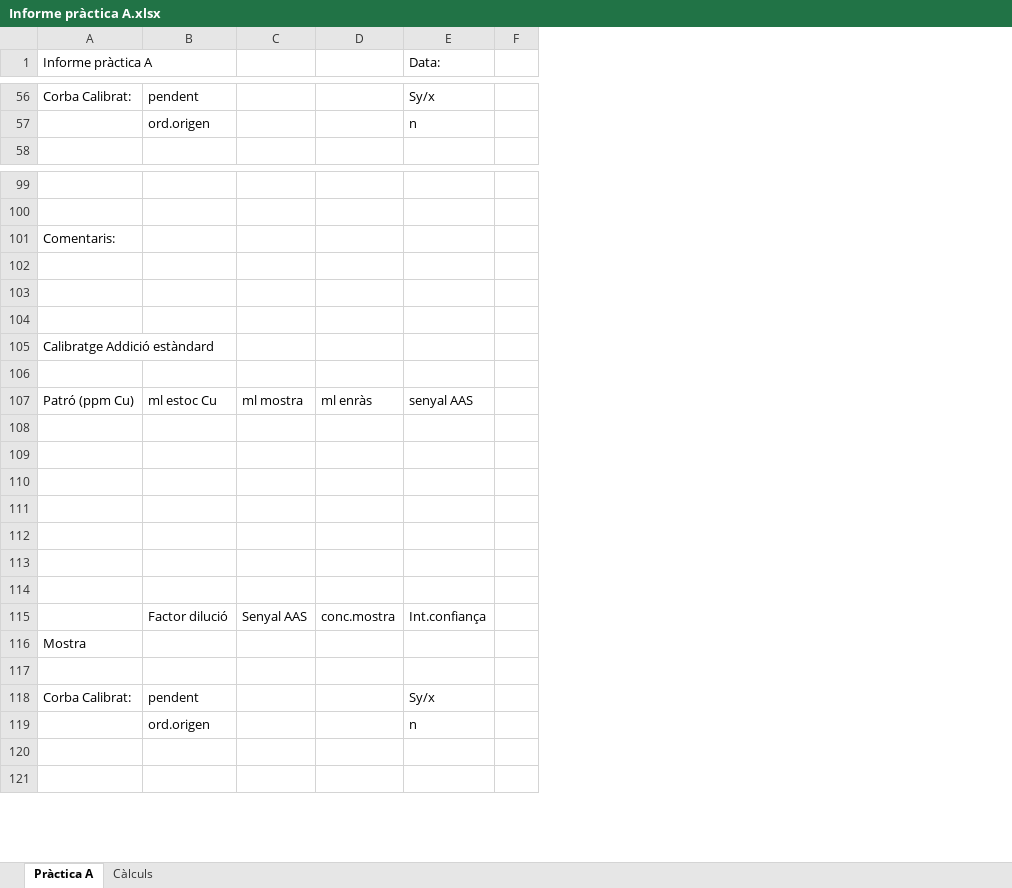
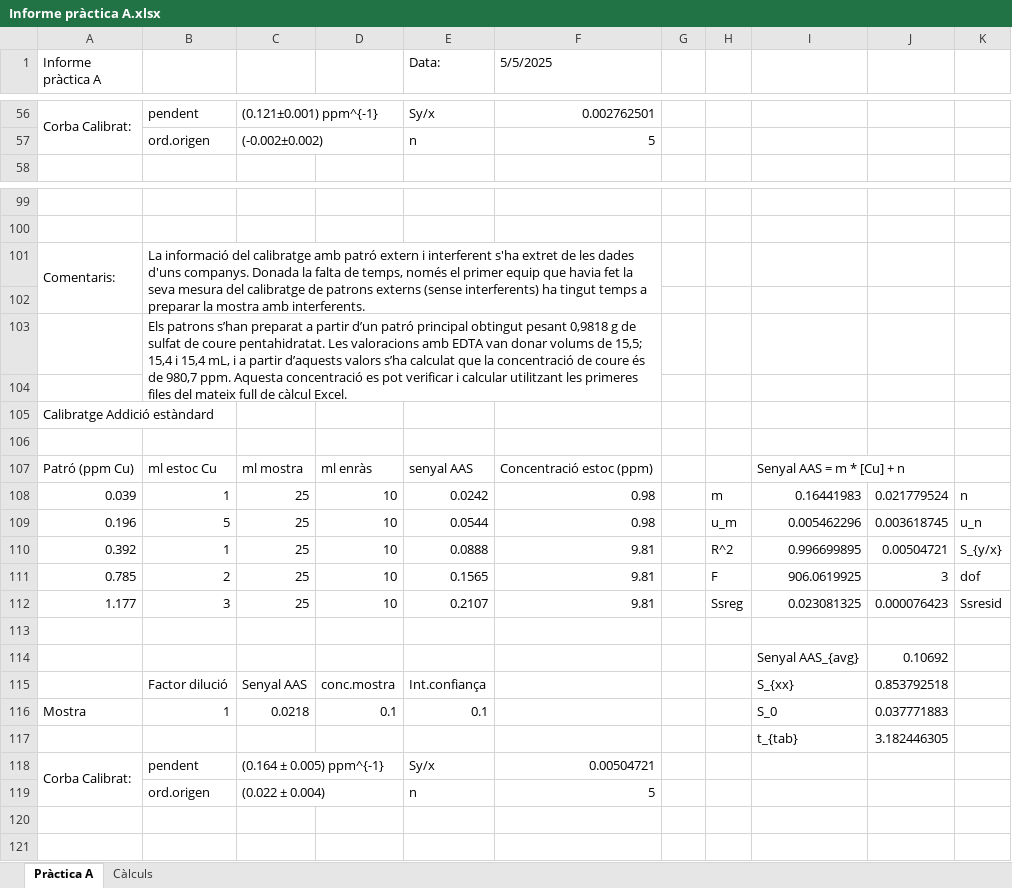
Before and after one commit to SirSergi0/LACE, an Excel workbook: Sergio i Dome/Informe pràctica A.xlsx, sheet Pràctica A, drawn as a sheet; only a part is shown, gaps mark what is left out; values as stored, in another font and other column widths than the file's, no cell formats; charts and pictures not drawn; removed rows and columns are numbered as before the commit, all else as after; the diff covers the shown part only; the diff names each change by its address in the sheet, - before the commit and + after, or states it on an @@ line.

Commit message:
Pràctica 1 - Començada

```diff
--- a/Sergio i Dome/Informe pràctica A.xlsx (sheet Pràctica A)
+++ b/Sergio i Dome/Informe pràctica A.xlsx (sheet Pràctica A)
-column F, empty
+column F (5/5/2025), rows 56-57: 0.002762501 | 5; rows 107-112: Concentració estoc (ppm) | 0.98 | 0.98 | 9.81 | 9.81 | 9.81; rows 118-119: 0.00504721 | 5
+column G, empty
+column H, rows 108-112: m | u_m | R^2 | F | Ssreg
+column I, rows 107-115: Senyal AAS = m * [Cu] + n | 0.16441983 | 0.005462296 | 0.996699895 | 906.0619925 | 0.023081325 |  | Senyal AAS_{avg} | S_{xx}; row 117: t_{tab}
+column J, rows 108-115: 0.021779524 | 0.003618745 | 0.00504721 | 3 | 0.000076423 |  | 0.10692 | 0.853792518; row 117: 3.182446305
+column K, rows 108-112: n | u_n | S_{y/x} | dof | Ssresid
+A56:A57 merged
-C56: (empty)
+C56: (0.121±0.001) ppm^{-1}
+C56:D56 merged
-C57: (empty)
+C57: (-0.002±0.002)
+C57:D57 merged
+A101:A102 merged
-B101: (empty)
+B101: La informació del calibratge amb patró extern i interferent s'ha extret de les dades d'uns companys. Donada la falta de temps, només el primer equip que havia fet la seva mesura del calibratge de patrons externs (sense interferents) ha tingut temps a preparar la mostra amb interferents.
+B101:F102 merged
-B103: (empty)
+B103: Els patrons s’han preparat a partir d’un patró principal obtingut pesant 0,9818 g de sulfat de coure pentahidratat. Les valoracions amb EDTA van donar volums de 15,5; 15,4 i 15,4 mL, i a partir d’aquests valors s’ha calculat que la concentració de coure és de 980,7 ppm. Aquesta concentració es pot verificar i calcular utilitzant les primeres files del mateix full de càlcul Excel.
+B103:F104 merged
-row 108: (empty)
+row 108: 0.039 | 1 | 25 | 10 | 0.0242 | 0.98 |  | m | 0.16441983 | 0.021779524 | n
-row 109: (empty)
+row 109: 0.196 | 5 | 25 | 10 | 0.0544 | 0.98 |  | u_m | 0.005462296 | 0.003618745 | u_n
-row 110: (empty)
+row 110: 0.392 | 1 | 25 | 10 | 0.0888 | 9.81 |  | R^2 | 0.996699895 | 0.00504721 | S_{y/x}
-row 111: (empty)
+row 111: 0.785 | 2 | 25 | 10 | 0.1565 | 9.81 |  | F | 906.0619925 | 3 | dof
-row 112: (empty)
+row 112: 1.177 | 3 | 25 | 10 | 0.2107 | 9.81 |  | Ssreg | 0.023081325 | 0.000076423 | Ssresid
-row 114: (empty)
+row 114:  |  |  |  |  |  |  |  | Senyal AAS_{avg} | 0.10692
-row 116: Mostra
+row 116: Mostra | 1 | 0.0218 | 0.1 | 0.1 |  |  |  | S_0 | 0.037771883
-row 117: (empty)
+row 117:  |  |  |  |  |  |  |  | t_{tab} | 3.182446305
+A118:A119 merged
-C118: (empty)
+C118: (0.164 ± 0.005) ppm^{-1}
+C118:D118 merged
-C119: (empty)
+C119: (0.022 ± 0.004)
+C119:D119 merged
```
Also changed, not shown: 19 added rows, 19 removed rows, 37 edited cells and merged cells elsewhere in this sheet, cell formats, charts or pictures, 1 other file.
